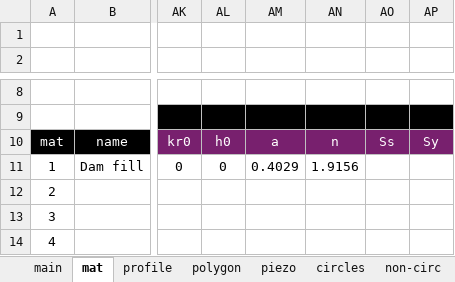
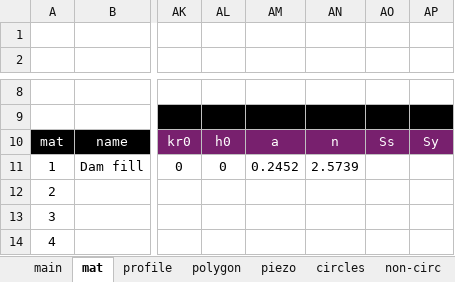
Before and after one commit to njones61/xslope, an Excel workbook: docs/verification/files/rocscience_gw/gw006a.xlsx, sheet mat, drawn as a sheet; only a part is shown, gaps mark what is left out; values as stored, in another font and other column widths than the file's, no borders; conditional formats not drawn; the diff names each change by its address in the sheet, - before the commit and + after, or states it on an @@ line.

```diff
--- a/docs/verification/files/rocscience_gw/gw006a.xlsx (sheet mat)
+++ b/docs/verification/files/rocscience_gw/gw006a.xlsx (sheet mat)
-AM11: 0.4029
+AM11: 0.2452
-AN11: 1.9156
+AN11: 2.5739
```
Also changed, not shown: docs/verification/files/rocscience_gw/gw006b.xlsx, docs/verification/files/rocscience_gw/gw006c.xlsx, 8 other files.
